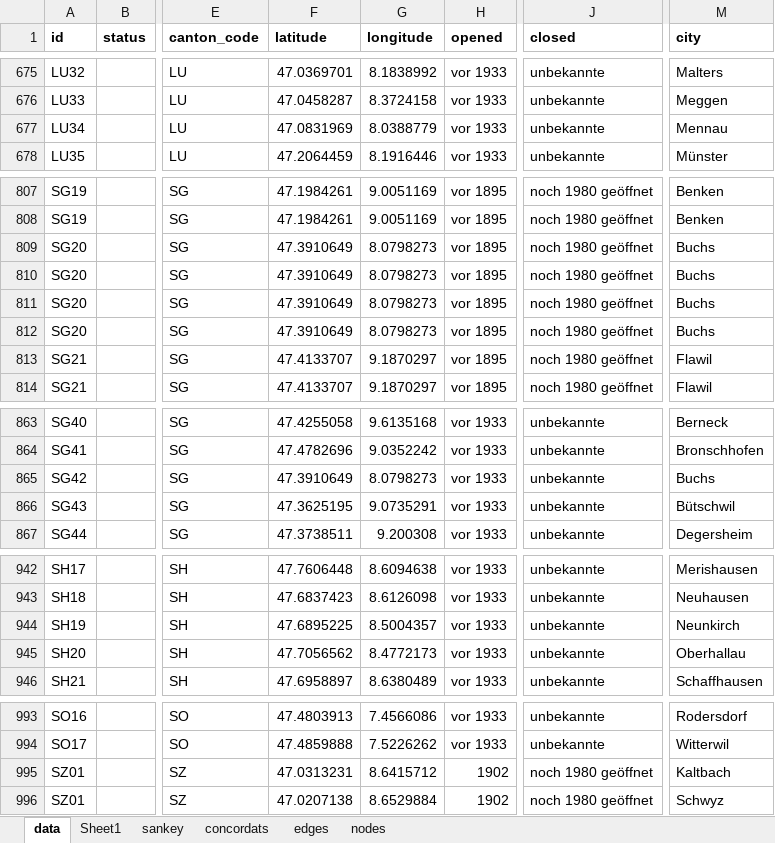
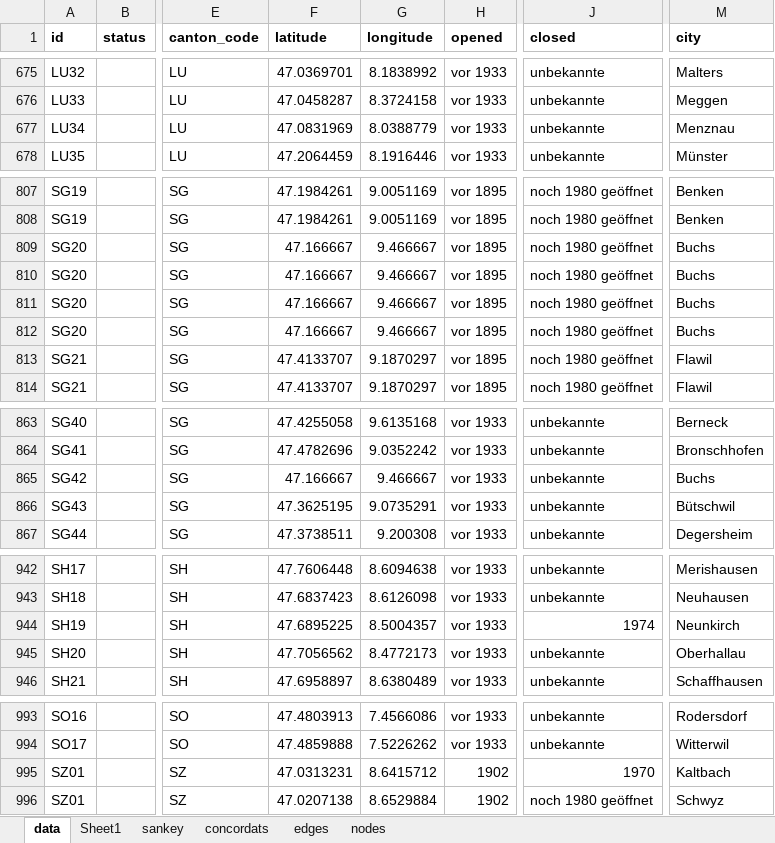
Before and after one commit to densitydesign/switzerland-institutional-landscape, an Excel workbook: de/data_and_scripts/data/master-dataset.xlsx, sheet data, drawn as a sheet; only a part is shown, gaps mark what is left out; values as stored, in another font and other column widths than the file's, no borders; the diff names each change by its address in the sheet, - before the commit and + after, or states it on an @@ line.

```diff
--- a/de/data_and_scripts/data/master-dataset.xlsx (sheet data)
+++ b/de/data_and_scripts/data/master-dataset.xlsx (sheet data)
-M677 (city): Mennau
+M677 (city): Menznau
-F809:F812 (latitude): 47.3910649
+F809:F812 (latitude): 47.166667
-G809:G812 (longitude): 8.0798273
+G809:G812 (longitude): 9.466667
-F865 (latitude): 47.3910649
+F865 (latitude): 47.166667
-G865 (longitude): 8.0798273
+G865 (longitude): 9.466667
-J944 (closed): unbekannte
+J944 (closed): 1974
-J995 (closed): noch 1980 geöffnet
+J995 (closed): 1970
```
Also changed, not shown: en/data_and_scripts/data/master-dataset.xlsx, fr/data_and_scripts/data/master-dataset.xlsx, 27 other files.
